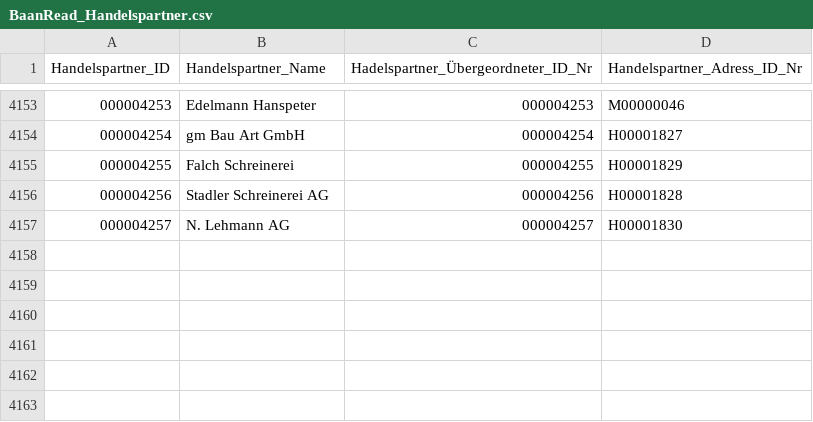
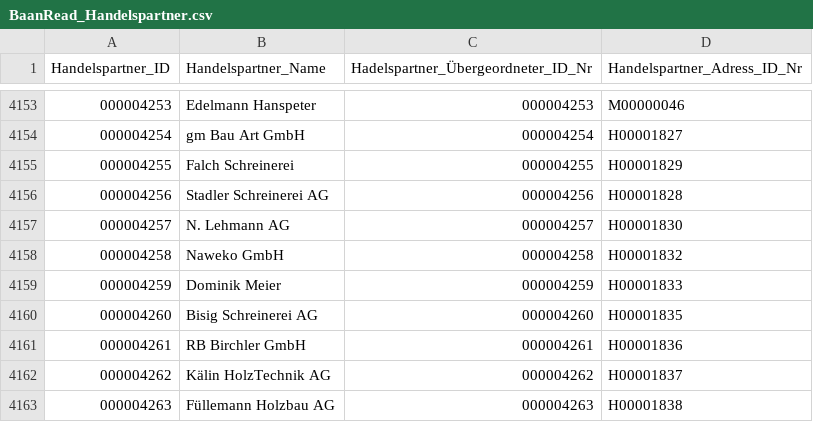
Before and after one commit to bauruine/fraefel, a CSV file: import/csv/customers/BaanRead_Handelspartner.csv, drawn as a sheet; only a part is shown, gaps mark what is left out; the diff names each change by its address in the sheet, - before the commit and + after, or states it on an @@ line.

```diff
--- a/import/csv/customers/BaanRead_Handelspartner.csv
+++ b/import/csv/customers/BaanRead_Handelspartner.csv
+row 4158: 000004258 | Naweko GmbH | 000004258 | H00001832
+row 4159: 000004259 | Dominik Meier | 000004259 | H00001833
+row 4160: 000004260 | Bisig Schreinerei AG | 000004260 | H00001835
+row 4161: 000004261 | RB Birchler GmbH | 000004261 | H00001836
+row 4162: 000004262 | Kälin HolzTechnik AG | 000004262 | H00001837
+row 4163: 000004263 | Füllemann Holzbau AG | 000004263 | H00001838
```
Also changed, not shown: import/csv/customers/BaanRead_Lieferadresse.csv, 19 other files.
